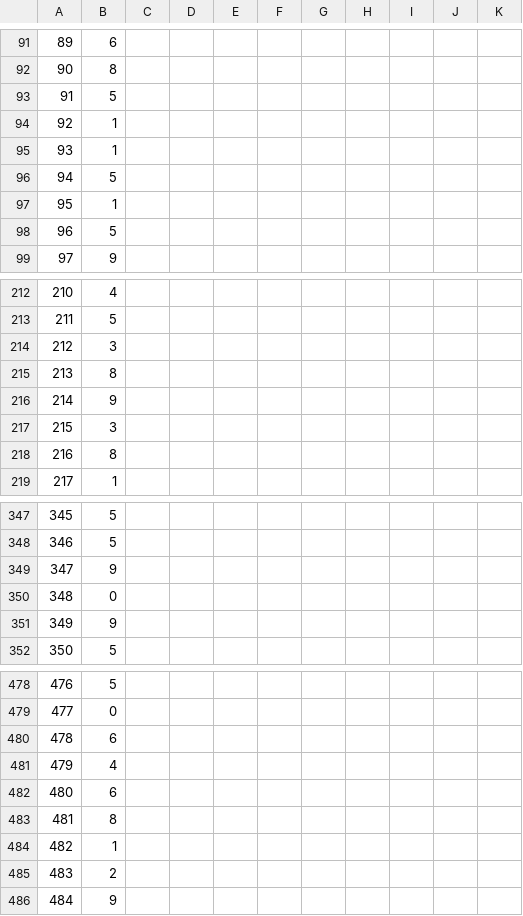
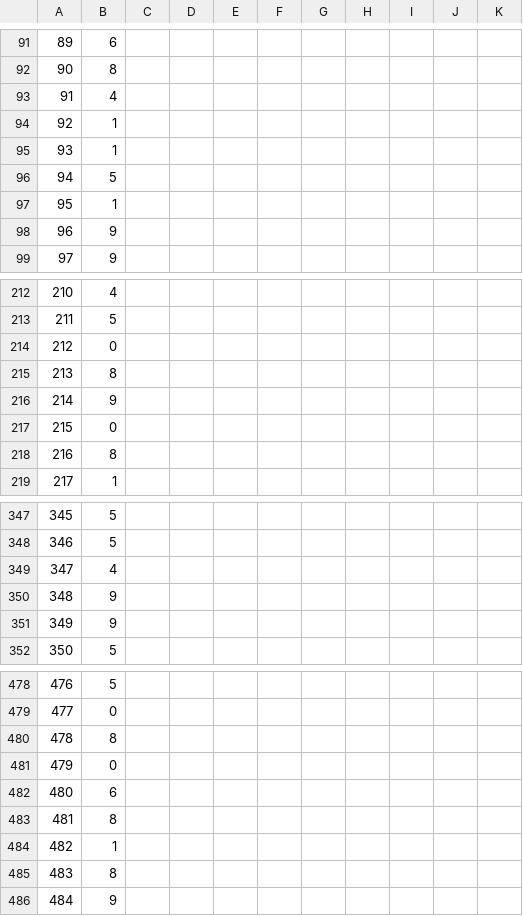
Before and after one commit to GwenLegate/COMP472Assignment, a CSV file: csv_output/BEST-MLP-DS2.csv, drawn as a sheet; only a part is shown, gaps mark what is left out; the diff covers the shown part only.

```diff
--- a/csv_output/BEST-MLP-DS2.csv
+++ b/csv_output/BEST-MLP-DS2.csv
@@ -92,3 +92,3 @@
 90,8
-91,5
+91,4
 92,1
@@ -97,3 +97,3 @@
 95,1
-96,5
+96,9
 97,9
@@ -213,6 +213,6 @@
 211,5
-212,3
+212,0
 213,8
 214,9
-215,3
+215,0
 216,8
@@ -348,4 +348,4 @@
 346,5
-347,9
-348,0
+347,4
+348,9
 349,9
@@ -479,4 +479,4 @@
 477,0
-478,6
-479,4
+478,8
+479,0
 480,6
@@ -484,3 +484,3 @@
 482,1
-483,2
+483,8
 484,9
```
Also changed, not shown: 87 edited cells elsewhere in this file, csv_output/BEST-MLP-DS1.csv, 2 other files.
